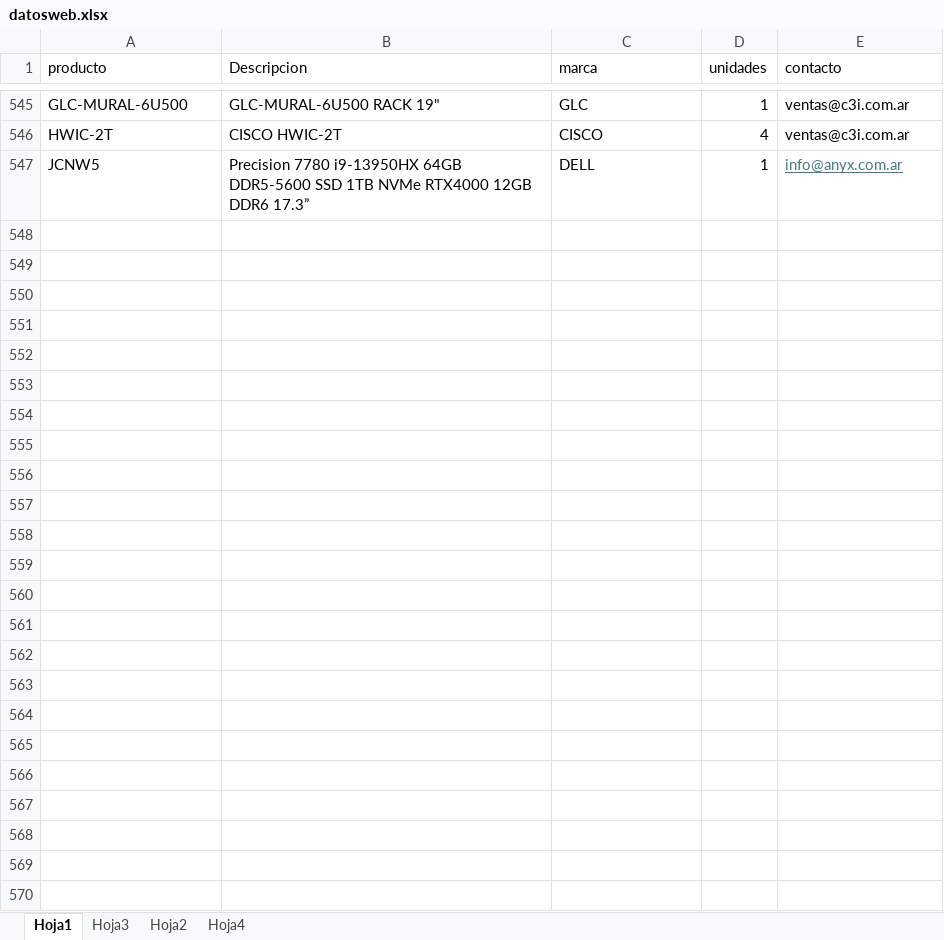
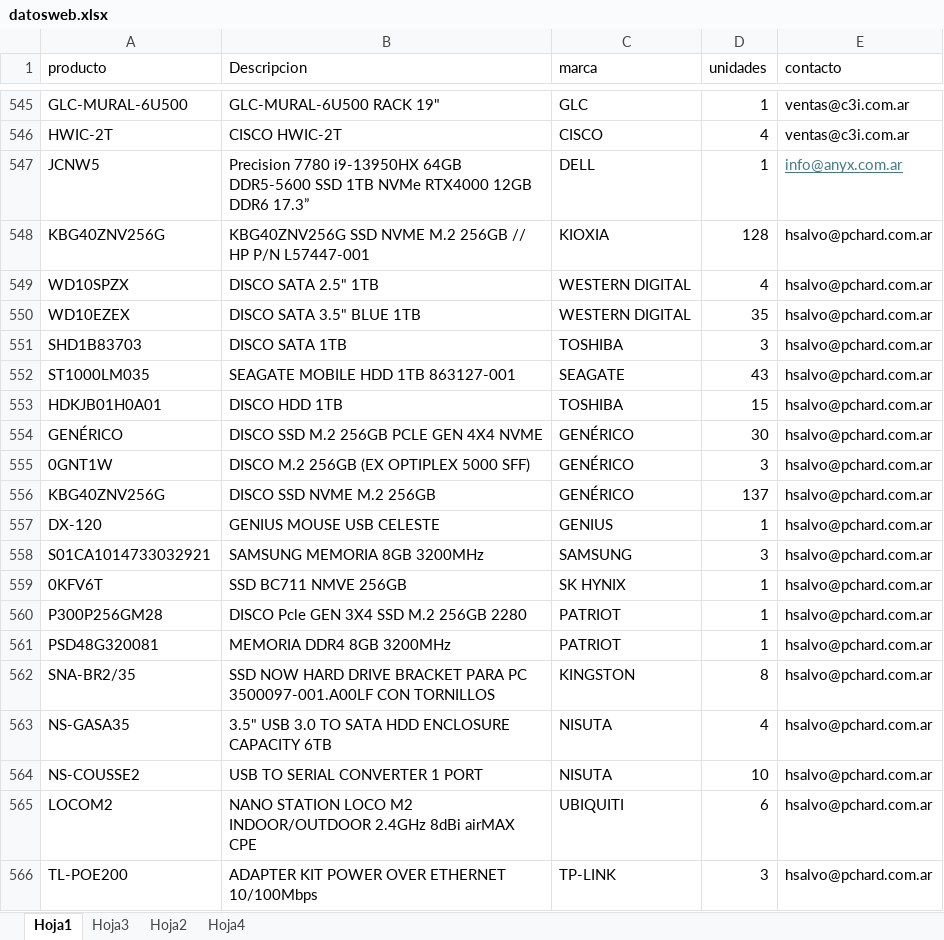
Before and after one commit to FrancoAnyx/francoanyx.github.io., an Excel workbook: datosweb.xlsx, sheet Hoja1, drawn as a sheet; only a part is shown, gaps mark what is left out; values as stored, in another font and other column widths than the file's, no borders; table styles not drawn; the diff covers the shown part only; the diff names each change by its address in the sheet, - before the commit and + after, or states it on an @@ line.

Commit message:
Add files via upload

```diff
--- a/datosweb.xlsx (sheet Hoja1)
+++ b/datosweb.xlsx (sheet Hoja1)
+row 548: KBG40ZNV256G | KBG40ZNV256G SSD NVME M.2 256GB // HP P/N L57447-001 | KIOXIA | 128 | hsalvo@pchard.com.ar
+row 549: WD10SPZX | DISCO SATA 2.5" 1TB | WESTERN DIGITAL | 4 | hsalvo@pchard.com.ar
+row 550: WD10EZEX | DISCO SATA 3.5" BLUE 1TB | WESTERN DIGITAL | 35 | hsalvo@pchard.com.ar
+row 551: SHD1B83703 | DISCO SATA 1TB | TOSHIBA | 3 | hsalvo@pchard.com.ar
+row 552: ST1000LM035 | SEAGATE MOBILE HDD 1TB 863127-001 | SEAGATE | 43 | hsalvo@pchard.com.ar
+row 553: HDKJB01H0A01 | DISCO HDD 1TB | TOSHIBA | 15 | hsalvo@pchard.com.ar
+row 554: GENÉRICO | DISCO SSD M.2 256GB PCLE GEN 4X4 NVME | GENÉRICO | 30 | hsalvo@pchard.com.ar
+row 555: 0GNT1W | DISCO M.2 256GB (EX OPTIPLEX 5000 SFF) | GENÉRICO | 3 | hsalvo@pchard.com.ar
+row 556: KBG40ZNV256G | DISCO SSD NVME M.2 256GB | GENÉRICO | 137 | hsalvo@pchard.com.ar
+row 557: DX-120 | GENIUS MOUSE USB CELESTE | GENIUS | 1 | hsalvo@pchard.com.ar
+row 558: S01CA1014733032921 | SAMSUNG MEMORIA 8GB 3200MHz | SAMSUNG | 3 | hsalvo@pchard.com.ar
+row 559: 0KFV6T | SSD BC711 NMVE 256GB | SK HYNIX | 1 | hsalvo@pchard.com.ar
+row 560: P300P256GM28 | DISCO Pcle GEN 3X4 SSD M.2 256GB 2280 | PATRIOT | 1 | hsalvo@pchard.com.ar
+row 561: PSD48G320081 | MEMORIA DDR4 8GB 3200MHz | PATRIOT | 1 | hsalvo@pchard.com.ar
+row 562: SNA-BR2/35 | SSD NOW HARD DRIVE BRACKET PARA PC 3500097-001.A00LF CON TORNILLOS | KINGSTON | 8 | hsalvo@pchard.com.ar
+row 563: NS-GASA35 | 3.5" USB 3.0 TO SATA HDD ENCLOSURE CAPACITY 6TB | NISUTA | 4 | hsalvo@pchard.com.ar
+row 564: NS-COUSSE2 | USB TO SERIAL CONVERTER 1 PORT | NISUTA | 10 | hsalvo@pchard.com.ar
+row 565: LOCOM2 | NANO STATION LOCO M2 INDOOR/OUTDOOR 2.4GHz 8dBi airMAX CPE | UBIQUITI | 6 | hsalvo@pchard.com.ar
+row 566: TL-POE200 | ADAPTER KIT POWER OVER ETHERNET 10/100Mbps | TP-LINK | 3 | hsalvo@pchard.com.ar
```
Also changed, not shown: 34 added rows elsewhere in this sheet.
